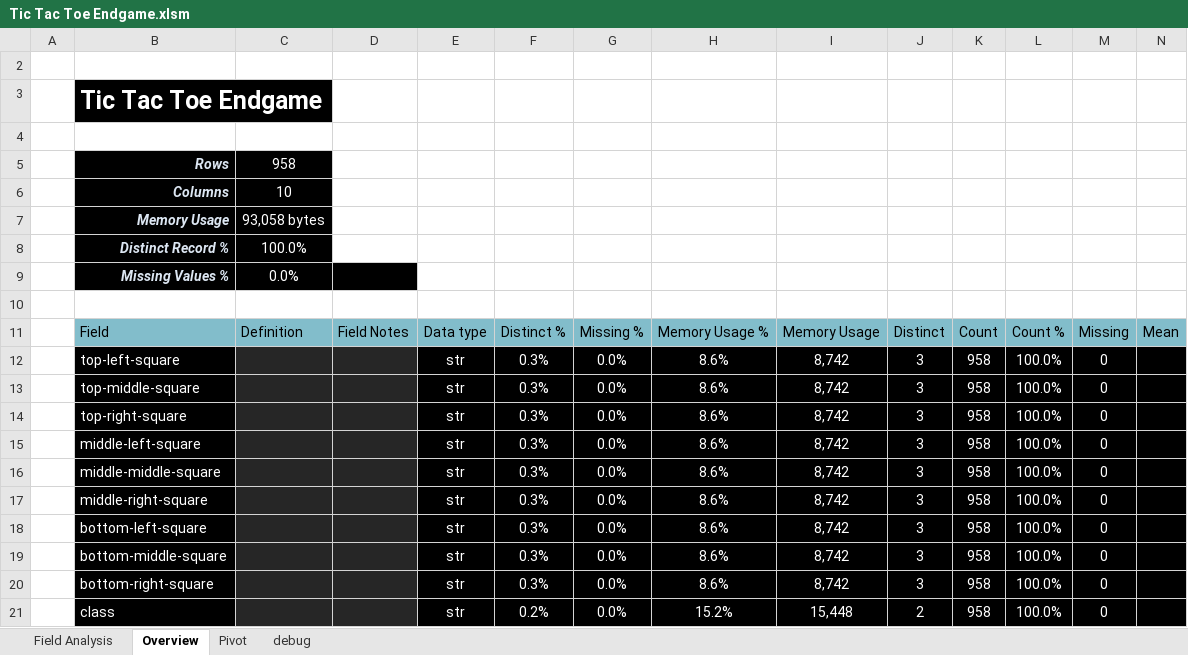
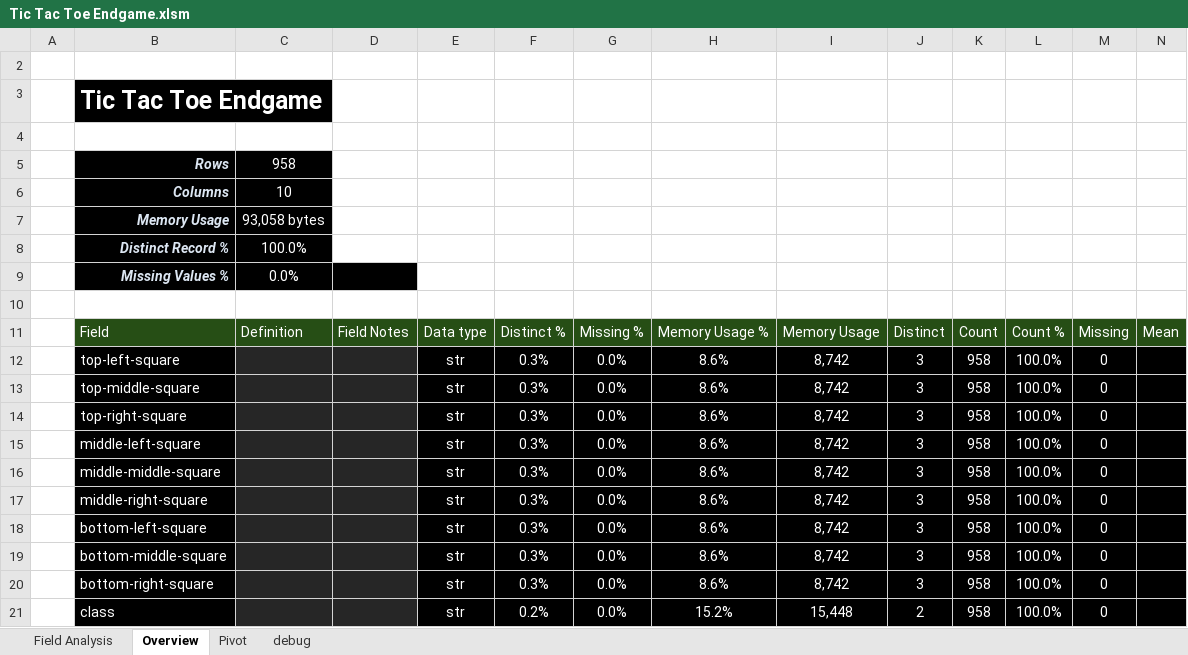
Before and after one commit to InfoDesigner/xleda, an Excel workbook: examples/other_examples/Tic Tac Toe Endgame.xlsm, sheet Overview, drawn as a sheet; only a part is shown; values as stored, in another font and other column widths than the file's, no borders; conditional formats and table styles not drawn; the diff covers the shown part only; the diff names each change by its address in the sheet, - before the commit and + after, or states it on an @@ line.

```diff
--- a/examples/other_examples/Tic Tac Toe Endgame.xlsm (sheet Overview)
+++ b/examples/other_examples/Tic Tac Toe Endgame.xlsm (sheet Overview)
@@ B11:N11 fill: #82BDCB → #264E15, text colour: black → #FFFFFF @@
```
Also changed, not shown: cell formats elsewhere in this sheet, sheet debug, sheet Field Analysis, sheet Pivot, hidden cells, charts or pictures, examples/MLB.xlsm, examples/other_examples/attention.xlsm, 52 other files.
